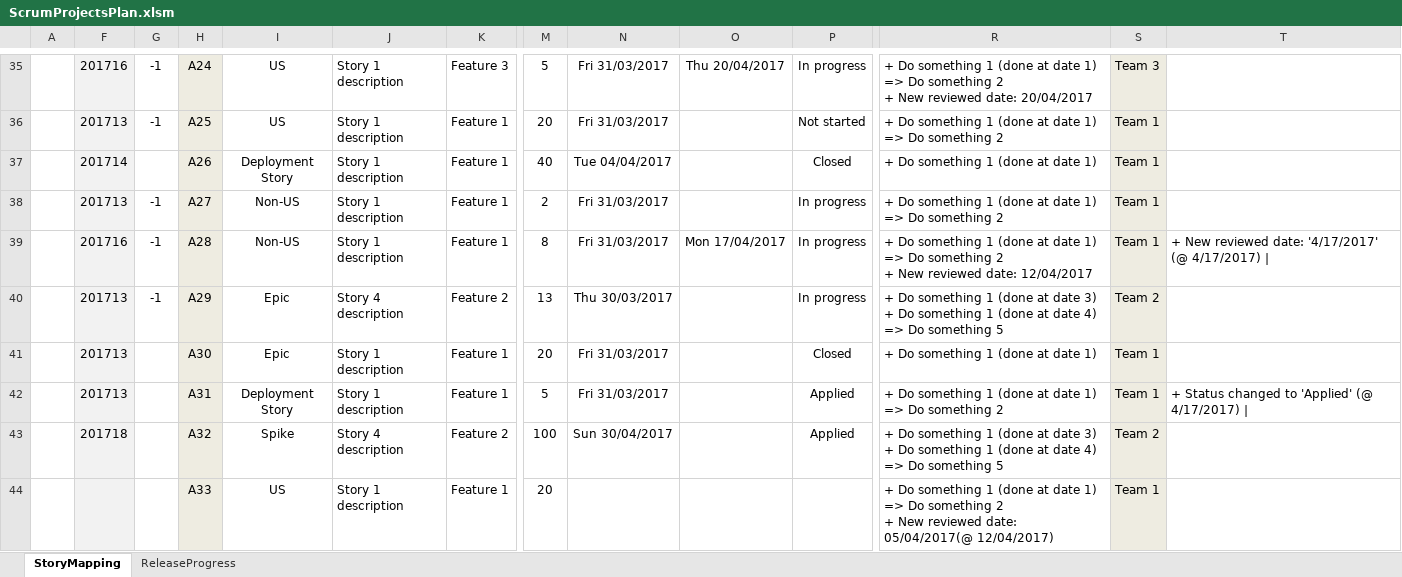
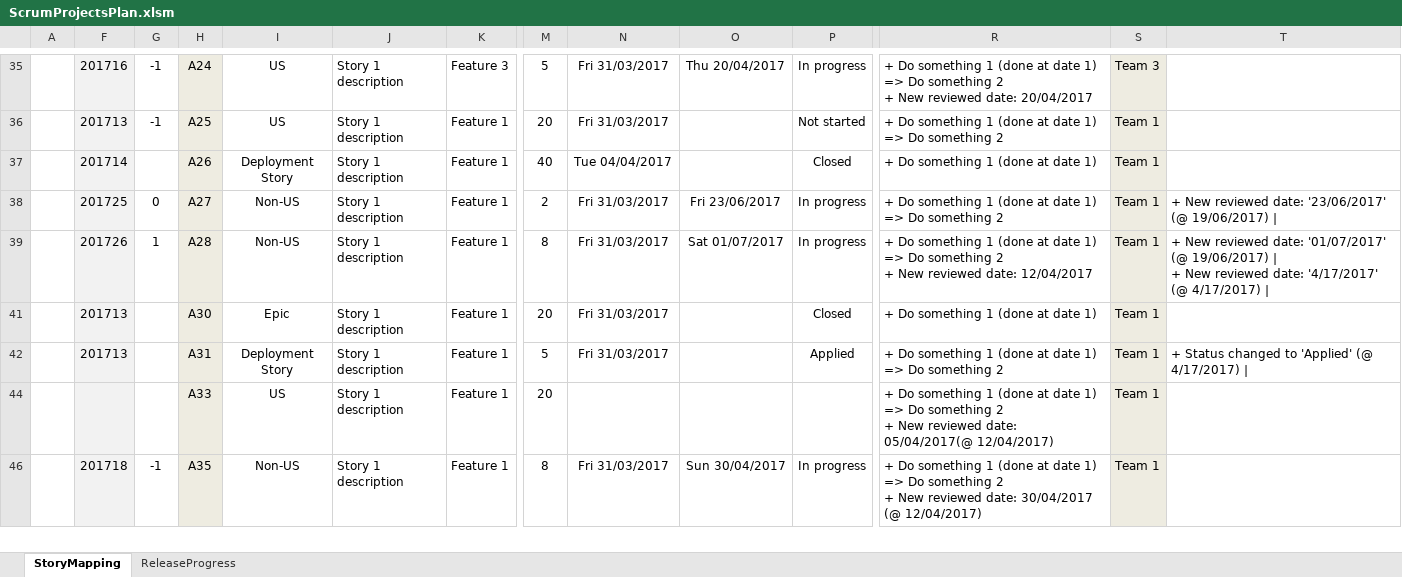
Before and after one commit to h3afif/ScrumProjectsPlan, an Excel workbook: ScrumProjectsPlan.xlsm, sheet StoryMapping, drawn as a sheet; only a part is shown, gaps mark what is left out; the shorter side is filled out with more unchanged rows; values as stored, in another font and other column widths than the file's, no borders; charts and pictures and conditional formats not drawn; removed rows and columns are numbered as before the commit, all else as after; rows hold the shown columns only; ↵ is a line break in a cell; the diff covers the shown part only; the diff names each change by its address in the sheet, - before the commit and + after, or states it on an @@ line.

```diff
--- a/ScrumProjectsPlan.xlsm (sheet StoryMapping)
+++ b/ScrumProjectsPlan.xlsm (sheet StoryMapping)
-F38: 201713
+F38: 201725
-G38: -1
+G38: 0
-O38: (empty)
+O38: Fri 23/06/2017
-T38: (empty)
+T38: + New reviewed date: '23/06/2017' (@ 19/06/2017) |
-F39: 201716
+F39: 201726
-G39: -1
+G39: 1
-O39: Mon 17/04/2017
+O39: Sat 01/07/2017
-T39: …reviewed date: '4/17/2017' (@…
+T39: …reviewed date: '01/07/2017' (@ 19/06/2017) | ↵ + New reviewed date: '4/17/2017' (@…
@@ row 40 hidden:  | 201713 | -1 | A29 | Epic | Story 4 description | Feature 2 | 13 | Thu 30/03/2017 |  | In progress | + Do something 1 (done at date 3) ↵ + Do something 1 (done at date 4) ↵ => Do something 5 | Team 2 @@
@@ row 43 hidden:  | 201718 |  | A32 | Spike | Story 4 description | Feature 2 | 100 | Sun 30/04/2017 |  | Applied | + Do something 1 (done at date 3) ↵ + Do something 1 (done at date 4) ↵ => Do something 5 | Team 2 @@
```
Also changed, not shown: 2 added rows, 2 removed rows, 9 hidden or unhidden rows, 27 edited cells, cell formats and merged cells elsewhere in this sheet, sheet ReleaseProgress, hidden cells, charts or pictures, 1 other file.
